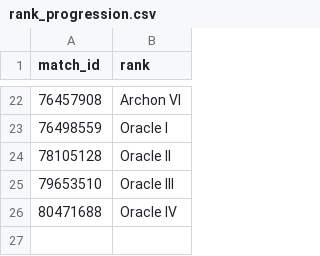
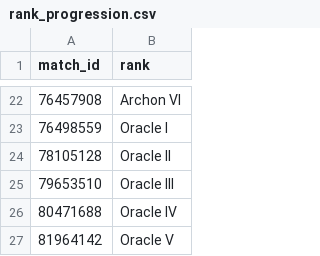
Before and after one commit to katamartini/katamartini.github.io, a CSV file: rank_progression.csv, drawn as a sheet; only a part is shown, gaps mark what is left out; the diff names each change by its address in the sheet, - before the commit and + after, or states it on an @@ line.

Commit message:
Update rank_progression.csv

```diff
--- a/rank_progression.csv
+++ b/rank_progression.csv
+row 27: 81964142 | Oracle V
```
